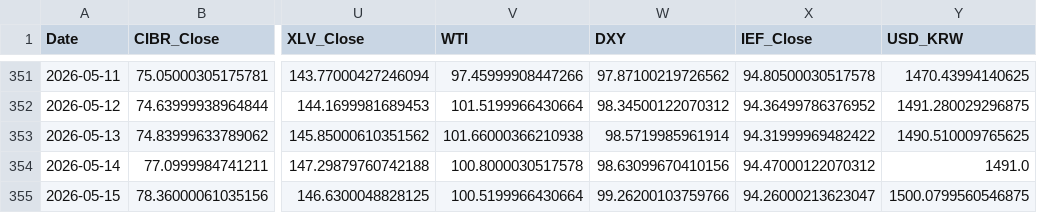
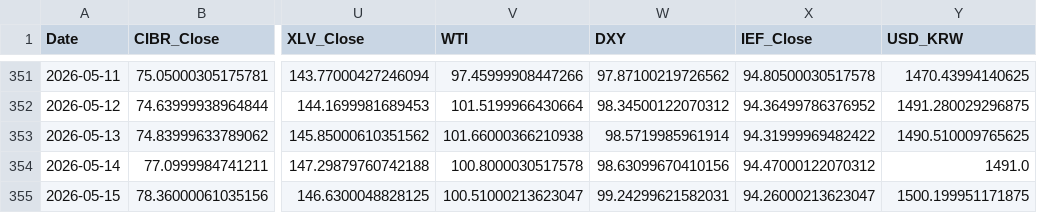
Before and after one commit to daifulee/argus-public-data, a CSV file: argus_data.csv, drawn as a sheet; only a part is shown, gaps mark what is left out; the diff names each change by its address in the sheet, - before the commit and + after, or states it on an @@ line.

```diff
--- a/argus_data.csv
+++ b/argus_data.csv
-V355 (WTI): 100.5199966430664
+V355 (WTI): 100.51000213623047
-W355 (DXY): 99.26200103759766
+W355 (DXY): 99.24299621582031
-Y355 (USD_KRW): 1500.0799560546875
+Y355 (USD_KRW): 1500.199951171875
```
Also changed, not shown: 2 other files.
